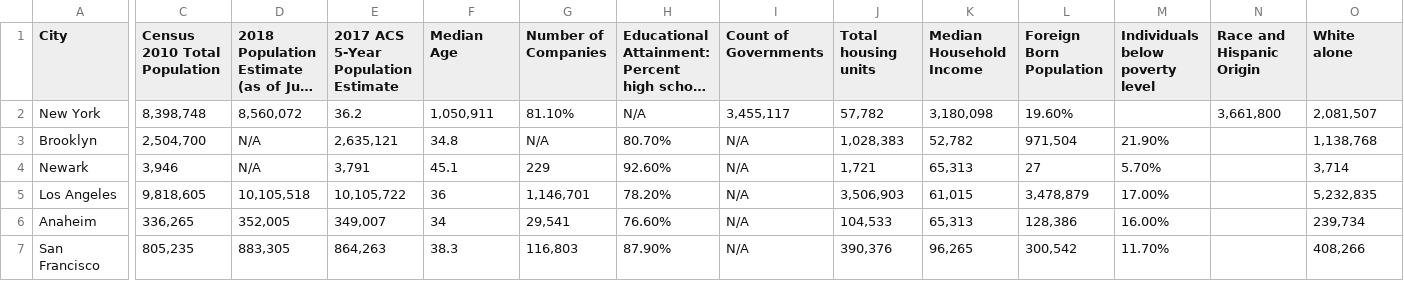
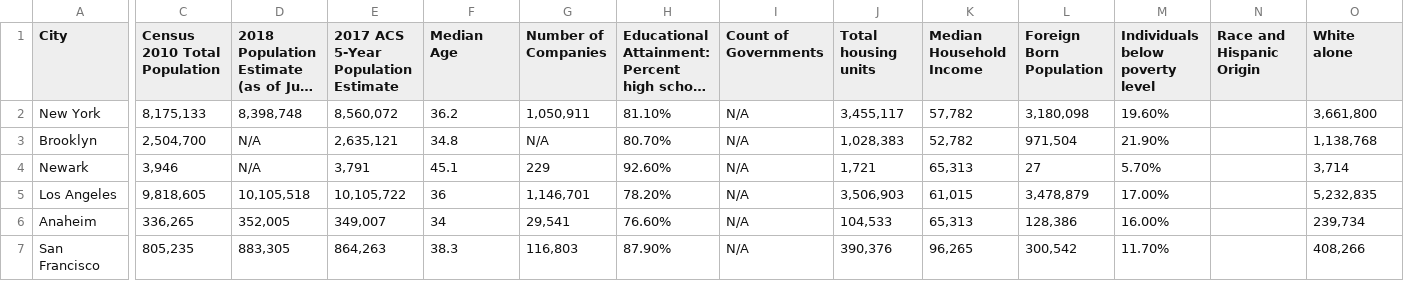
Before and after one commit to joshbenenoch/ETL_Project_Group2, a CSV file: City_Demographic.csv, drawn as a sheet; only a part is shown, gaps mark what is left out; long unchanged cells end in …; the diff covers the shown part only; the diff names each change by its address in the sheet, - before the commit and + after, or states it on an @@ line.

Commit message:
demographics

```diff
--- a/City_Demographic.csv
+++ b/City_Demographic.csv
-C2 (Census 2010 Total Population): 8,398,748
+C2 (Census 2010 Total Population): 8,175,133
-D2: 8,560,072
+D2: 8,398,748
-E2: 36.2
+E2: 8,560,072
-F2 (Median Age): 1,050,911
+F2 (Median Age): 36.2
-G2 (Number of Companies): 81.10%
+G2 (Number of Companies): 1,050,911
-H2: N/A
+H2: 81.10%
-I2 (Count of Governments): 3,455,117
+I2 (Count of Governments): N/A
-J2 (Total housing units): 57,782
+J2 (Total housing units): 3,455,117
-K2 (Median Household Income): 3,180,098
+K2 (Median Household Income): 57,782
-L2 (Foreign Born Population): 19.60%
+L2 (Foreign Born Population): 3,180,098
-M2 (Individuals below poverty level): (empty)
+M2 (Individuals below poverty level): 19.60%
-N2 (Race and Hispanic Origin): 3,661,800
+N2 (Race and Hispanic Origin): (empty)
-O2 (White alone): 2,081,507
+O2 (White alone): 3,661,800
```
Also changed, not shown: 9 edited cells elsewhere in this file, 1 other file.
